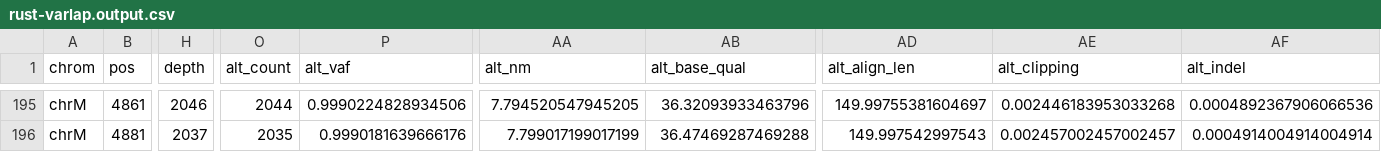
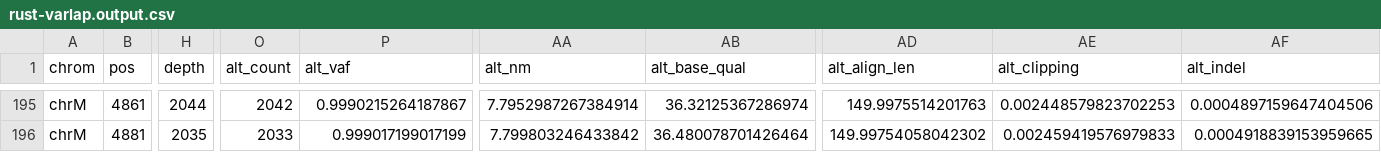
Before and after one commit to jchchiu/rust-varlap, a CSV file: test_data/rust-varlap.output.csv, drawn as a sheet; only a part is shown, gaps mark what is left out; the diff covers the shown part only; the diff names each change by its address in the sheet, - before the commit and + after, or states it on an @@ line.

```diff
--- a/test_data/rust-varlap.output.csv
+++ b/test_data/rust-varlap.output.csv
-H195 (depth): 2046
+H195 (depth): 2044
-O195 (alt_count): 2044
+O195 (alt_count): 2042
-P195 (alt_vaf): 0.9990224828934506
+P195 (alt_vaf): 0.9990215264187867
-AA195 (alt_nm): 7.794520547945205
+AA195 (alt_nm): 7.7952987267384914
-AB195 (alt_base_qual): 36.32093933463796
+AB195 (alt_base_qual): 36.32125367286974
-AD195 (alt_align_len): 149.99755381604697
+AD195 (alt_align_len): 149.9975514201763
-AE195 (alt_clipping): 0.002446183953033268
+AE195 (alt_clipping): 0.002448579823702253
-AF195 (alt_indel): 0.0004892367906066536
+AF195 (alt_indel): 0.0004897159647404506
-H196 (depth): 2037
+H196 (depth): 2035
-O196 (alt_count): 2035
+O196 (alt_count): 2033
-P196 (alt_vaf): 0.9990181639666176
+P196 (alt_vaf): 0.999017199017199
-AA196 (alt_nm): 7.799017199017199
+AA196 (alt_nm): 7.799803246433842
-AB196 (alt_base_qual): 36.47469287469288
+AB196 (alt_base_qual): 36.480078701426464
-AD196 (alt_align_len): 149.997542997543
+AD196 (alt_align_len): 149.99754058042302
-AE196 (alt_clipping): 0.002457002457002457
+AE196 (alt_clipping): 0.002459419576979833
-AF196 (alt_indel): 0.0004914004914004914
+AF196 (alt_indel): 0.0004918839153959665
```
Also changed, not shown: 122 edited cells elsewhere in this file, 2 other files.
